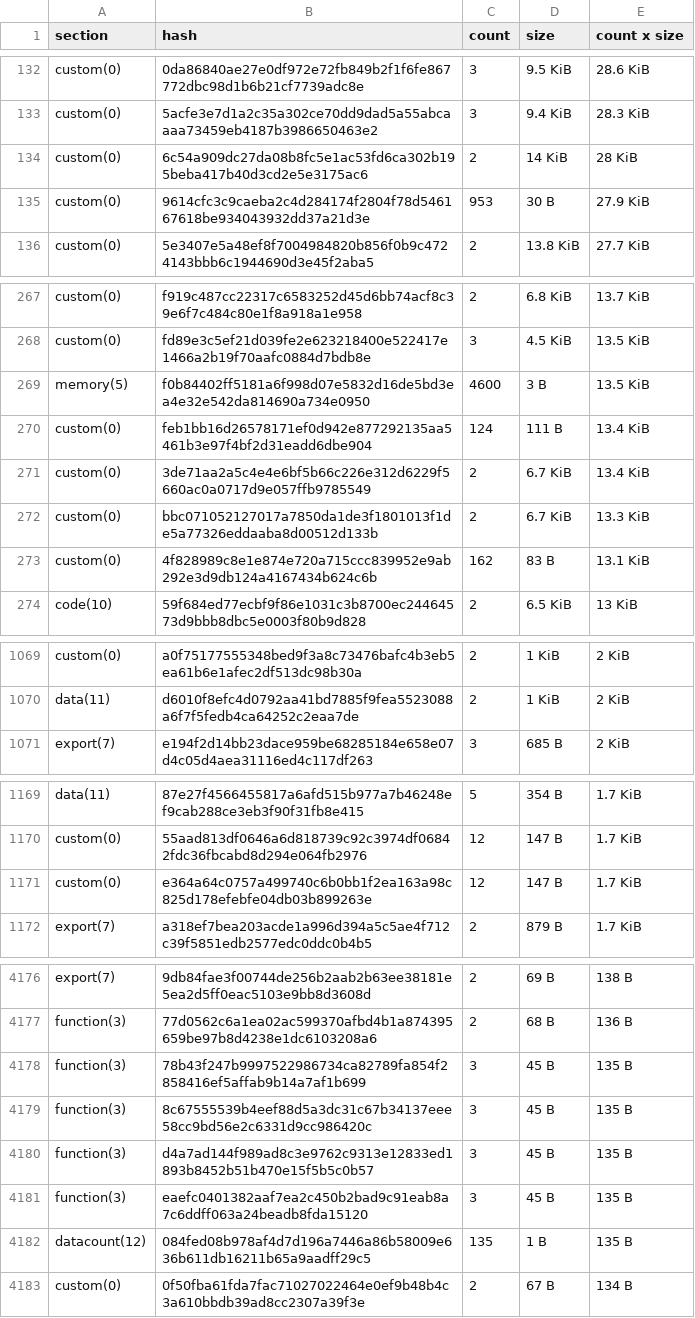
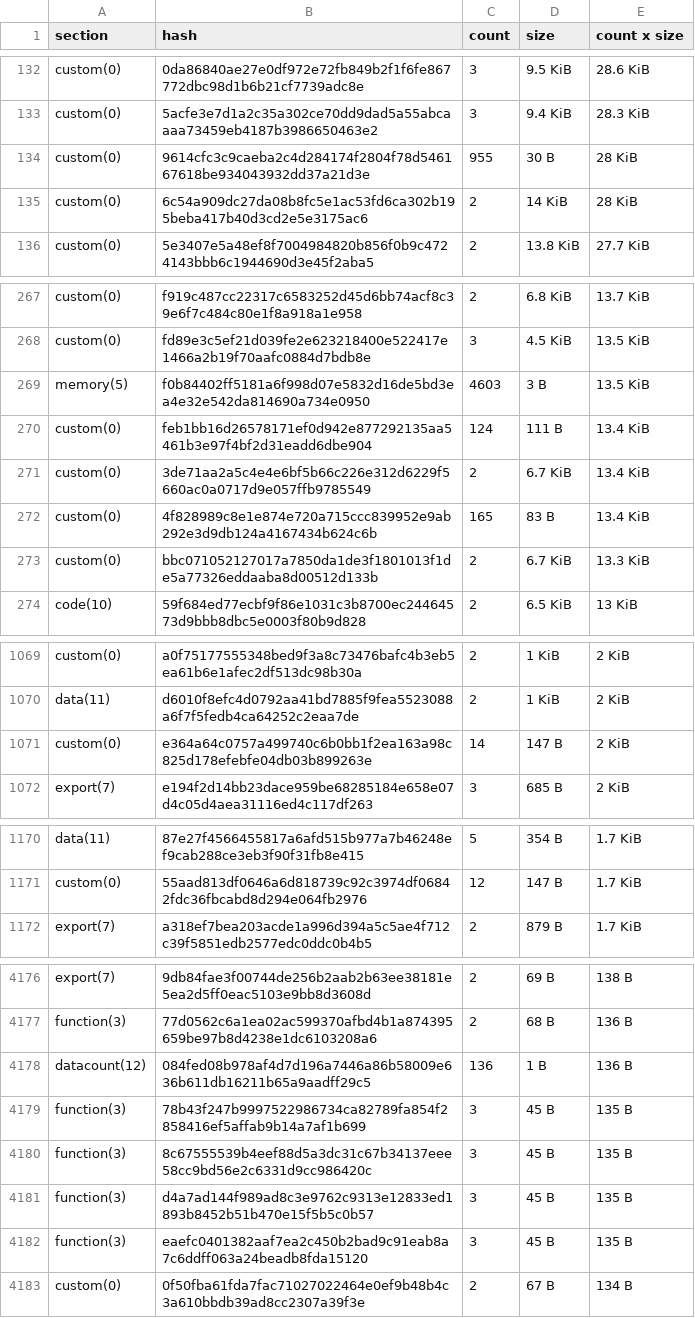
Before and after one commit to leighmcculloch/contract-wasms, a CSV file: analysis/dupe-sections.csv, drawn as a sheet; only a part is shown, gaps mark what is left out; the diff covers the shown part only.

```diff
--- a/analysis/dupe-sections.csv
+++ b/analysis/dupe-sections.csv
@@ -133,4 +133,4 @@ custom(0),0da86840ae27e0df972e72fb849b2f1f6fe867772dbc98d1b6b21cf7739adc8e,3,9.5
 custom(0),5acfe3e7d1a2c35a302ce70dd9dad5a55abcaaaa73459eb4187b3986650463e2,3,9.4 KiB,28.3 KiB
+custom(0),9614cfc3c9caeba2c4d284174f2804f78d546167618be934043932dd37a21d3e,955,30 B,28 KiB
 custom(0),6c54a909dc27da08b8fc5e1ac53fd6ca302b195beba417b40d3cd2e5e3175ac6,2,14 KiB,28 KiB
-custom(0),9614cfc3c9caeba2c4d284174f2804f78d546167618be934043932dd37a21d3e,953,30 B,27.9 KiB
 custom(0),5e3407e5a48ef8f7004984820b856f0b9c4724143bbb6c1944690d3e45f2aba5,2,13.8 KiB,27.7 KiB
@@ -268,7 +268,7 @@ custom(0),f919c487cc22317c6583252d45d6bb74acf8c39e6f7c484c80e1f8a918a1e958,2,6.8
 custom(0),fd89e3c5ef21d039fe2e623218400e522417e1466a2b19f70aafc0884d7bdb8e,3,4.5 KiB,13.5 KiB
-memory(5),f0b84402ff5181a6f998d07e5832d16de5bd3ea4e32e542da814690a734e0950,4600,3 B,13.5 KiB
+memory(5),f0b84402ff5181a6f998d07e5832d16de5bd3ea4e32e542da814690a734e0950,4603,3 B,13.5 KiB
 custom(0),feb1bb16d26578171ef0d942e877292135aa5461b3e97f4bf2d31eadd6dbe904,124,111 B,13.4 KiB
 custom(0),3de71aa2a5c4e4e6bf5b66c226e312d6229f5660ac0a0717d9e057ffb9785549,2,6.7 KiB,13.4 KiB
+custom(0),4f828989c8e1e874e720a715ccc839952e9ab292e3d9db124a4167434b624c6b,165,83 B,13.4 KiB
 custom(0),bbc071052127017a7850da1de3f1801013f1de5a77326eddaaba8d00512d133b,2,6.7 KiB,13.3 KiB
-custom(0),4f828989c8e1e874e720a715ccc839952e9ab292e3d9db124a4167434b624c6b,162,83 B,13.1 KiB
 code(10),59f684ed77ecbf9f86e1031c3b8700ec24464573d9bbb8dbc5e0003f80b9d828,2,6.5 KiB,13 KiB
@@ -1070,2 +1070,3 @@ custom(0),a0f75177555348bed9f3a8c73476bafc4b3eb5ea61b6e1afec2df513dc98b30a,2,1 K
 data(11),d6010f8efc4d0792aa41bd7885f9fea5523088a6f7f5fedb4ca64252c2eaa7de,2,1 KiB,2 KiB
+custom(0),e364a64c0757a499740c6b0bb1f2ea163a98c825d178efebfe04db03b899263e,14,147 B,2 KiB
 export(7),e194f2d14bb23dace959be68285184e658e07d4c05d4aea31116ed4c117df263,3,685 B,2 KiB
@@ -1170,3 +1171,2 @@ data(11),87e27f4566455817a6afd515b977a7b46248ef9cab288ce3eb3f90f31fb8e415,5,354
 custom(0),55aad813df0646a6d818739c92c3974df06842fdc36fbcabd8d294e064fb2976,12,147 B,1.7 KiB
-custom(0),e364a64c0757a499740c6b0bb1f2ea163a98c825d178efebfe04db03b899263e,12,147 B,1.7 KiB
 export(7),a318ef7bea203acde1a996d394a5c5ae4f712c39f5851edb2577edc0ddc0b4b5,2,879 B,1.7 KiB
@@ -4177,2 +4177,3 @@ export(7),9db84fae3f00744de256b2aab2b63ee38181e5ea2d5ff0eac5103e9bb8d3608d,2,69
 function(3),77d0562c6a1ea02ac599370afbd4b1a874395659be97b8d4238e1dc6103208a6,2,68 B,136 B
+datacount(12),084fed08b978af4d7d196a7446a86b58009e636b611db16211b65a9aadff29c5,136,1 B,136 B
 function(3),78b43f247b9997522986734ca82789fa854f2858416ef5affab9b14a7af1b699,3,45 B,135 B
@@ -4181,3 +4182,2 @@ function(3),d4a7ad144f989ad8c3e9762c9313e12833ed1893b8452b51b470e15f5b5c0b57,3,4
 function(3),eaefc0401382aaf7ea2c450b2bad9c91eab8a7c6ddff063a24beadb8fda15120,3,45 B,135 B
-datacount(12),084fed08b978af4d7d196a7446a86b58009e636b611db16211b65a9aadff29c5,135,1 B,135 B
 custom(0),0f50fba61fda7fac71027022464e0ef9b48b4c3a610bbdb39ad8cc2307a39f3e,2,67 B,134 B
```
Also changed, not shown: 1 added row, 1 removed row and 5 edited cells elsewhere in this file, analysis/count_instances_per_wasm.csv, analysis/dupe-code.csv, 35 other files.
